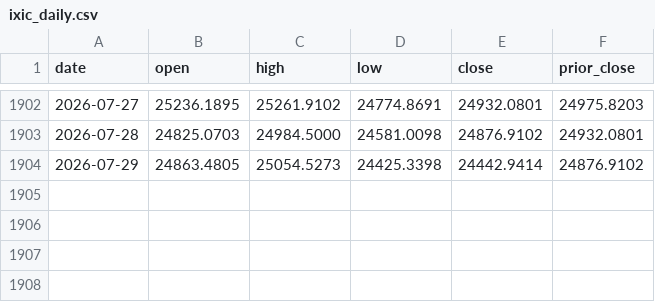
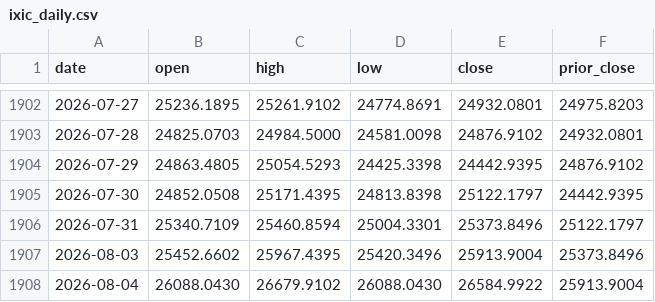
Before and after one commit to magis-capital-partners/spx-0dte, a CSV file: data/calendar/ixic_daily.csv, drawn as a sheet; only a part is shown, gaps mark what is left out.

```diff
--- a/data/calendar/ixic_daily.csv
+++ b/data/calendar/ixic_daily.csv
@@ -1903,2 +1903,6 @@ date,open,high,low,close,prior_close
 2026-07-28,24825.0703,24984.5000,24581.0098,24876.9102,24932.0801
-2026-07-29,24863.4805,25054.5273,24425.3398,24442.9414,24876.9102
+2026-07-29,24863.4805,25054.5293,24425.3398,24442.9395,24876.9102
+2026-07-30,24852.0508,25171.4395,24813.8398,25122.1797,24442.9395
+2026-07-31,25340.7109,25460.8594,25004.3301,25373.8496,25122.1797
+2026-08-03,25452.6602,25967.4395,25420.3496,25913.9004,25373.8496
+2026-08-04,26088.0430,26679.9102,26088.0430,26584.9922,25913.9004
```
Also changed, not shown: data/calendar/rut_daily.csv, data/calendar/spx_daily.csv, 22 other files.
